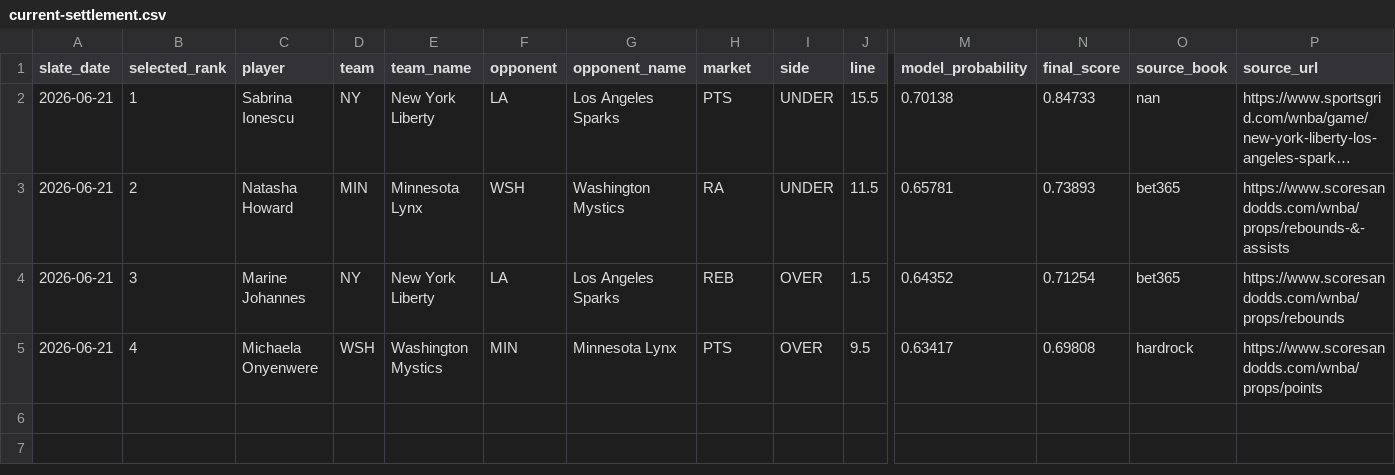
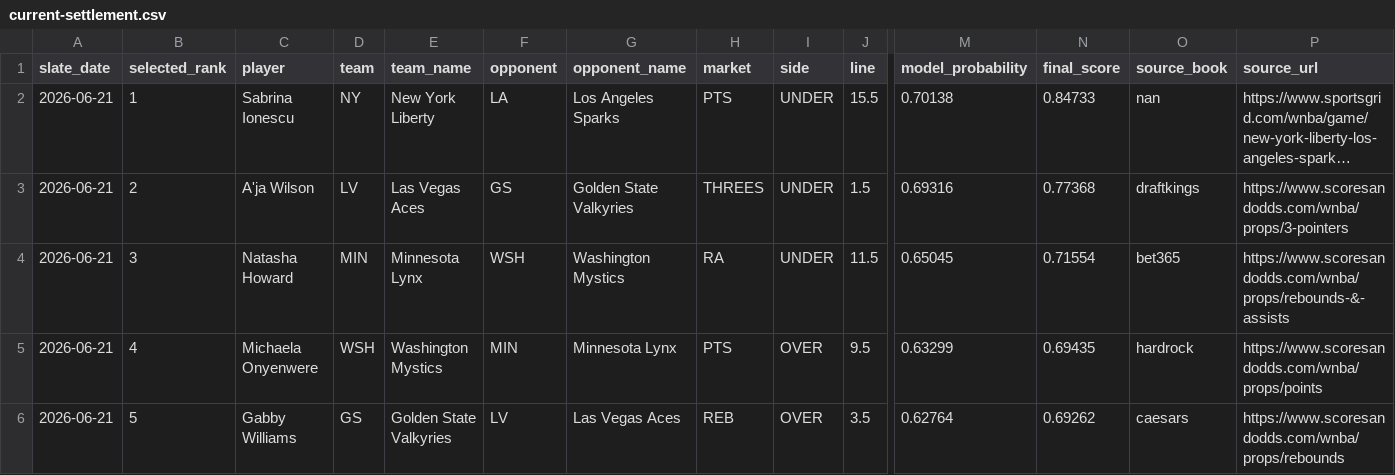
Before and after one commit to testqgw/SCP, a CSV file: wnba/output/current-settlement.csv, drawn as a sheet; only a part is shown, gaps mark what is left out; long unchanged cells end in …; rows hold the shown columns only; the diff names each change by its address in the sheet, - before the commit and + after, or states it on an @@ line.

```diff
--- a/wnba/output/current-settlement.csv
+++ b/wnba/output/current-settlement.csv
-C3 (player): Natasha Howard
+C3 (player): A'ja Wilson
-D3 (team): MIN
+D3 (team): LV
-E3 (team_name): Minnesota Lynx
+E3 (team_name): Las Vegas Aces
-F3 (opponent): WSH
+F3 (opponent): GS
-G3 (opponent_name): Washington Mystics
+G3 (opponent_name): Golden State Valkyries
-H3 (market): RA
+H3 (market): THREES
-J3 (line): 11.5
+J3 (line): 1.5
-M3 (model_probability): 0.65781
+M3 (model_probability): 0.69316
-N3 (final_score): 0.73893
+N3 (final_score): 0.77368
-O3 (source_book): bet365
+O3 (source_book): draftkings
-P3 (source_url): https://www.scoresandodds.com/wnba/props/rebounds-&-assists
+P3 (source_url): https://www.scoresandodds.com/wnba/props/3-pointers
-C4 (player): Marine Johannes
+C4 (player): Natasha Howard
-D4 (team): NY
+D4 (team): MIN
-E4 (team_name): New York Liberty
+E4 (team_name): Minnesota Lynx
-F4 (opponent): LA
+F4 (opponent): WSH
-G4 (opponent_name): Los Angeles Sparks
+G4 (opponent_name): Washington Mystics
-H4 (market): REB
+H4 (market): RA
-I4 (side): OVER
+I4 (side): UNDER
-J4 (line): 1.5
+J4 (line): 11.5
-M4 (model_probability): 0.64352
+M4 (model_probability): 0.65045
-N4 (final_score): 0.71254
+N4 (final_score): 0.71554
-P4 (source_url): https://www.scoresandodds.com/wnba/props/rebounds
+P4 (source_url): https://www.scoresandodds.com/wnba/props/rebounds-&-assists
-M5 (model_probability): 0.63417
+M5 (model_probability): 0.63299
-N5 (final_score): 0.69808
+N5 (final_score): 0.69435
+row 6: 2026-06-21 | 5 | Gabby Williams | GS | Golden State Valkyries | LV | Las Vegas Aces | REB | OVER | 3.5 | 0.62764 | 0.69262 | caesars | https://www.scoresandodds.com/wnba/props/rebounds
```
Also changed, not shown: wnba/data/current/expanded_board_2026-06-21.csv, wnba/output/current-card.csv, 5 other files.
